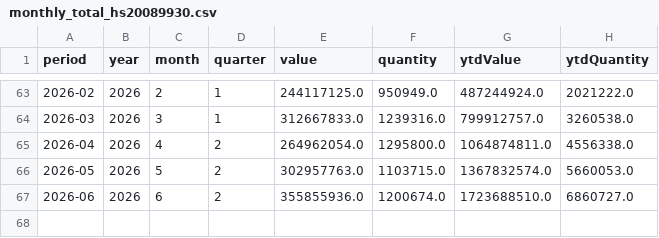
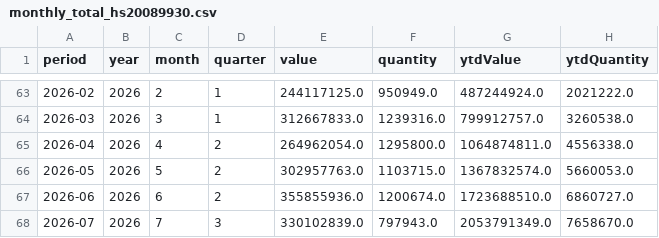
Before and after one commit to benzkanin41-alt/moc-seaweed-hs20089930-dashboard, a CSV file: data/monthly_total_hs20089930.csv, drawn as a sheet; only a part is shown, gaps mark what is left out; the diff names each change by its address in the sheet, - before the commit and + after, or states it on an @@ line.

```diff
--- a/data/monthly_total_hs20089930.csv
+++ b/data/monthly_total_hs20089930.csv
+row 68: 2026-07 | 2026 | 7 | 3 | 330102839.0 | 797943.0 | 2053791349.0 | 7658670.0
```
Also changed, not shown: data/monthly_continent_hs20089930.csv, data/validation_reconciliation.csv, 4 other files.
